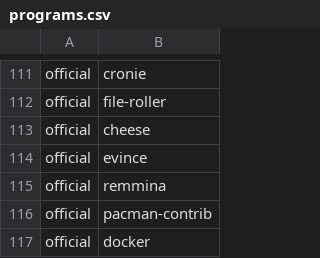
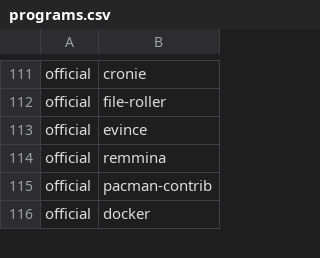
Before and after one commit to gladstar4864/archstrap1, a CSV file: packages/programs.csv, drawn as a sheet; only a part is shown, gaps mark what is left out; the diff names each change by its address in the sheet, - before the commit and + after, or states it on an @@ line.

Commit message:
rm cheese from list of packages

```diff
--- a/packages/programs.csv
+++ b/packages/programs.csv
-row 113: official | cheese
```
